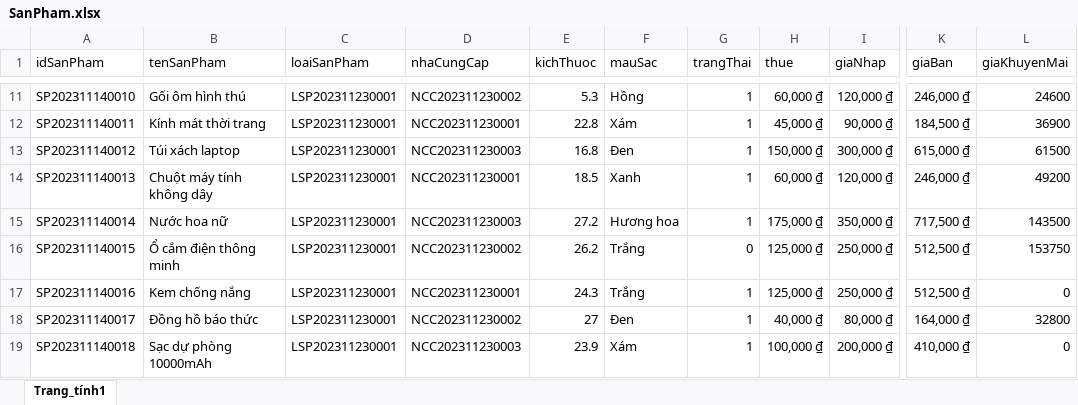
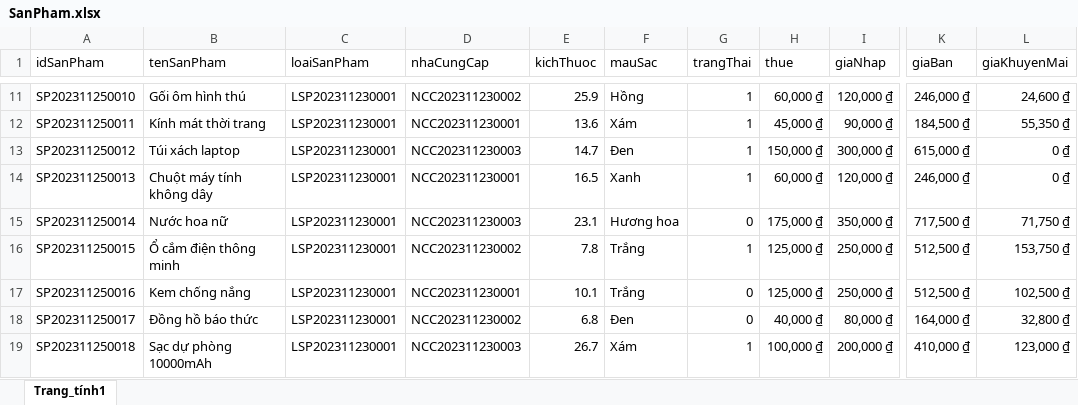
Before and after one commit to HuuVinh0901/Manager_QuanLyHieuSach, an Excel workbook: src/main/resources/import/SanPham.xlsx, sheet Trang_tính1, drawn as a sheet; only a part is shown, gaps mark what is left out; values as stored, in another font and other column widths than the file's, no borders; the diff covers the shown part only; the diff names each change by its address in the sheet, - before the commit and + after, or states it on an @@ line.

```diff
--- a/src/main/resources/import/SanPham.xlsx (sheet Trang_tính1)
+++ b/src/main/resources/import/SanPham.xlsx (sheet Trang_tính1)
-A11 (idSanPham): SP202311140010
+A11 (idSanPham): SP202311250010
-E11 (kichThuoc): 5.3
+E11 (kichThuoc): 25.9
-L11 (giaKhuyenMai): 24600
+L11 (giaKhuyenMai): 24,600 ₫
-A12 (idSanPham): SP202311140011
+A12 (idSanPham): SP202311250011
-E12 (kichThuoc): 22.8
+E12 (kichThuoc): 13.6
-L12 (giaKhuyenMai): 36900
+L12 (giaKhuyenMai): 55,350 ₫
-A13 (idSanPham): SP202311140012
+A13 (idSanPham): SP202311250012
-E13 (kichThuoc): 16.8
+E13 (kichThuoc): 14.7
-L13 (giaKhuyenMai): 61500
+L13 (giaKhuyenMai): 0 ₫
-A14 (idSanPham): SP202311140013
+A14 (idSanPham): SP202311250013
-E14 (kichThuoc): 18.5
+E14 (kichThuoc): 16.5
-L14 (giaKhuyenMai): 49200
+L14 (giaKhuyenMai): 0 ₫
-A15 (idSanPham): SP202311140014
+A15 (idSanPham): SP202311250014
-E15 (kichThuoc): 27.2
+E15 (kichThuoc): 23.1
-G15 (trangThai): 1
+G15 (trangThai): 0
-L15 (giaKhuyenMai): 143500
+L15 (giaKhuyenMai): 71,750 ₫
-A16 (idSanPham): SP202311140015
+A16 (idSanPham): SP202311250015
-E16 (kichThuoc): 26.2
+E16 (kichThuoc): 7.8
-G16 (trangThai): 0
+G16 (trangThai): 1
-L16 (giaKhuyenMai): 153750
+L16 (giaKhuyenMai): 153,750 ₫
-A17 (idSanPham): SP202311140016
+A17 (idSanPham): SP202311250016
-E17 (kichThuoc): 24.3
+E17 (kichThuoc): 10.1
-G17:G18 (trangThai): 1
+G17:G18 (trangThai): 0
-L17 (giaKhuyenMai): 0
+L17 (giaKhuyenMai): 102,500 ₫
-A18 (idSanPham): SP202311140017
+A18 (idSanPham): SP202311250017
-E18 (kichThuoc): 27
+E18 (kichThuoc): 6.8
-L18 (giaKhuyenMai): 32800
+L18 (giaKhuyenMai): 32,800 ₫
-A19 (idSanPham): SP202311140018
+A19 (idSanPham): SP202311250018
-E19 (kichThuoc): 23.9
+E19 (kichThuoc): 26.7
-L19 (giaKhuyenMai): 0
+L19 (giaKhuyenMai): 123,000 ₫
```
Also changed, not shown: 175 edited cells elsewhere in this sheet, src/main/resources/import/Sach.xlsx, 1 other file.
